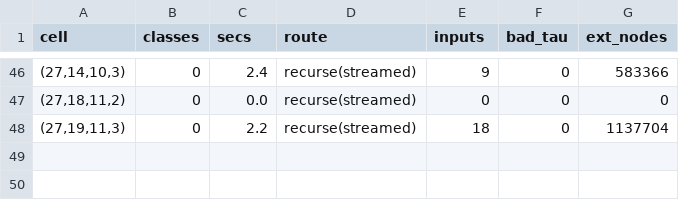
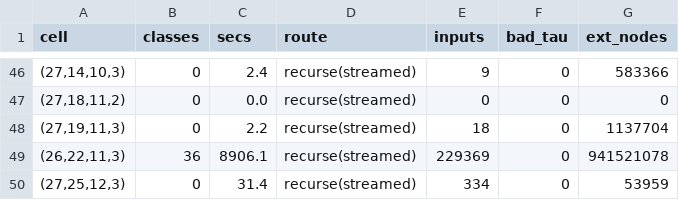
Before and after one commit to hturcotte1/Erdos-757, a TSV file: experiments/20261017-2150-i11-n27/cells_table.tsv, drawn as a sheet; only a part is shown, gaps mark what is left out.

```diff
--- a/experiments/20261017-2150-i11-n27/cells_table.tsv
+++ b/experiments/20261017-2150-i11-n27/cells_table.tsv
@@ -48 +48,3 @@ cell	classes	secs	route	inputs	bad_tau	ext_nodes
 (27,19,11,3)	0	2.2	recurse(streamed)	18	0	1137704
+(26,22,11,3)	36	8906.1	recurse(streamed)	229369	0	941521078
+(27,25,12,3)	0	31.4	recurse(streamed)	334	0	53959
```
Also changed, not shown: experiments/20261017-2150-i11-n27/chunk_progress.tsv, experiments/20261017-2150-i11-n27/progress.tsv, 6 other files.
